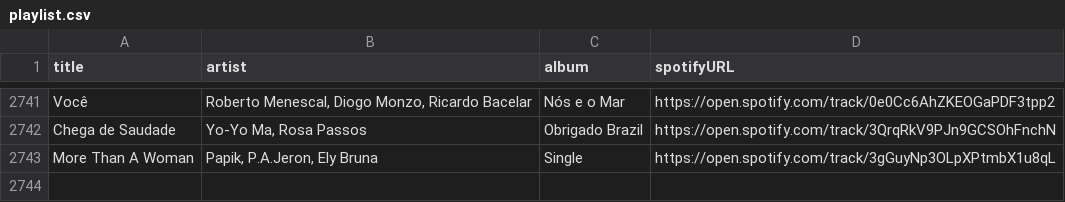
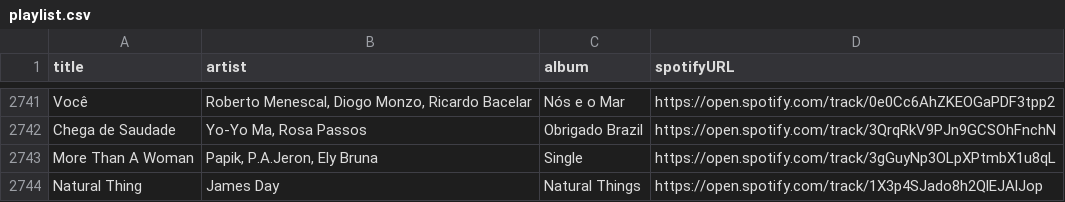
Before and after one commit to albertollamaso/best-bossa-nova-and-jazz-playlist, a CSV file: playlist.csv, drawn as a sheet; only a part is shown, gaps mark what is left out; the diff names each change by its address in the sheet, - before the commit and + after, or states it on an @@ line.

```diff
--- a/playlist.csv
+++ b/playlist.csv
+row 2744: Natural Thing | James Day | Natural Things | https://open.spotify.com/track/1X3p4SJado8h2QlEJAlJop
```
Also changed, not shown: 1 other file.
